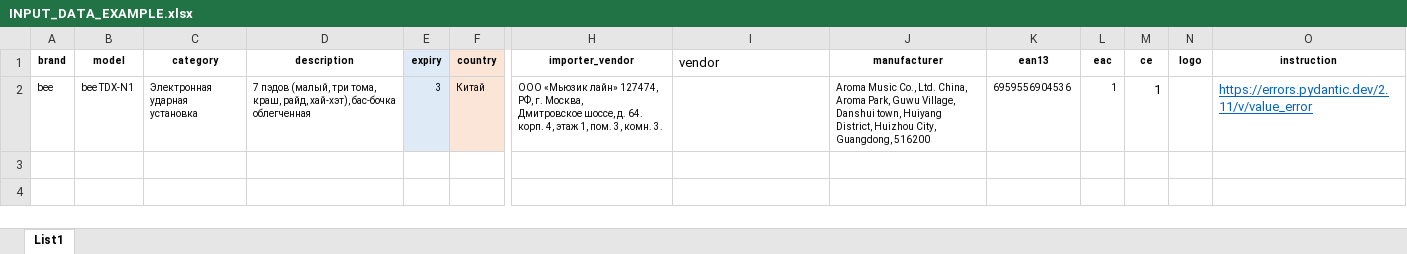
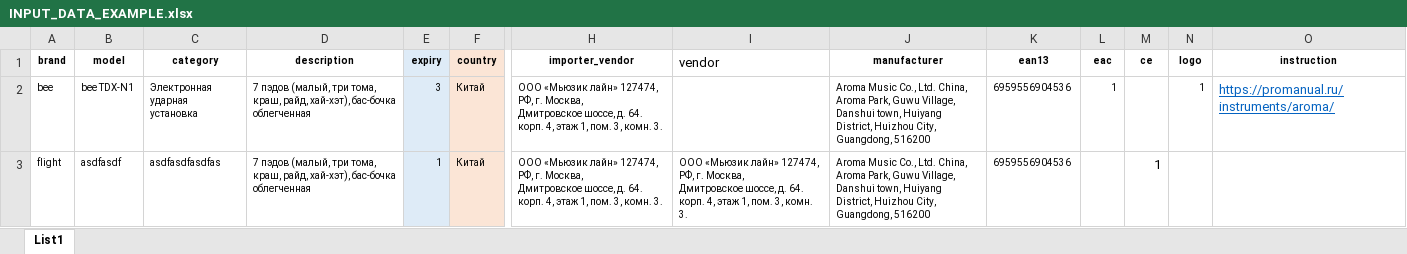
Before and after one commit to gorvolkov/label_hamster, an Excel workbook: xls_files/INPUT_DATA_EXAMPLE.xlsx, sheet List1, drawn as a sheet; only a part is shown, gaps mark what is left out; values as stored, in another font and other column widths than the file's, no borders; rows hold the shown columns only; ↵ is a line break in a cell; the diff names each change by its address in the sheet, - before the commit and + after, or states it on an @@ line.

```diff
--- a/xls_files/INPUT_DATA_EXAMPLE.xlsx (sheet List1)
+++ b/xls_files/INPUT_DATA_EXAMPLE.xlsx (sheet List1)
-M2 (ce): 1
+M2 (ce): (empty)
-N2 (logo): (empty)
+N2 (logo): 1
-O2 (instruction): https://errors.pydantic.dev/2.11/v/value_error
+O2 (instruction): https://promanual.ru/instruments/aroma/
+row 3: flight | asdfasdf | asdfasdfasdfas | 7 пэдов (малый, три тома, краш, райд, хай-хэт), бас-бочка облегченная | 1 | Китай | ООО «Мьюзик лайн» 127474, РФ, г. Москва, ↵ Дмитровское шоссе, д. 64. корп. 4, этаж 1, пом. 3, комн. 3. | ООО «Мьюзик лайн» 127474, РФ, г. Москва, ↵ Дмитровское шоссе, д. 64. корп. 4, этаж 1, пом. 3, комн. 3. | Aroma Music Co., Ltd. China, Aroma Park, Guwu Village, ↵ Danshui town, Huiyang District, Huizhou City, Guangdong, 516200 | 6959556904536 |  | 1
```
Also changed, not shown: 2 other files.
